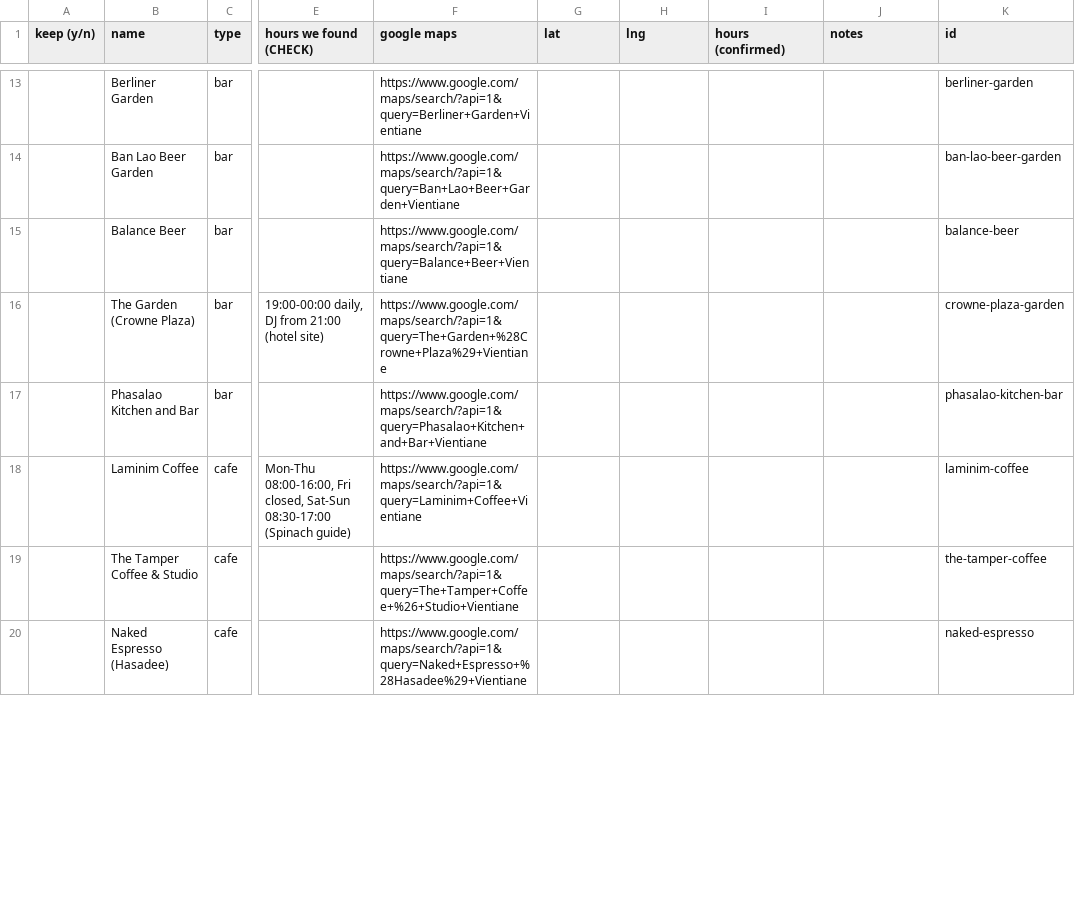
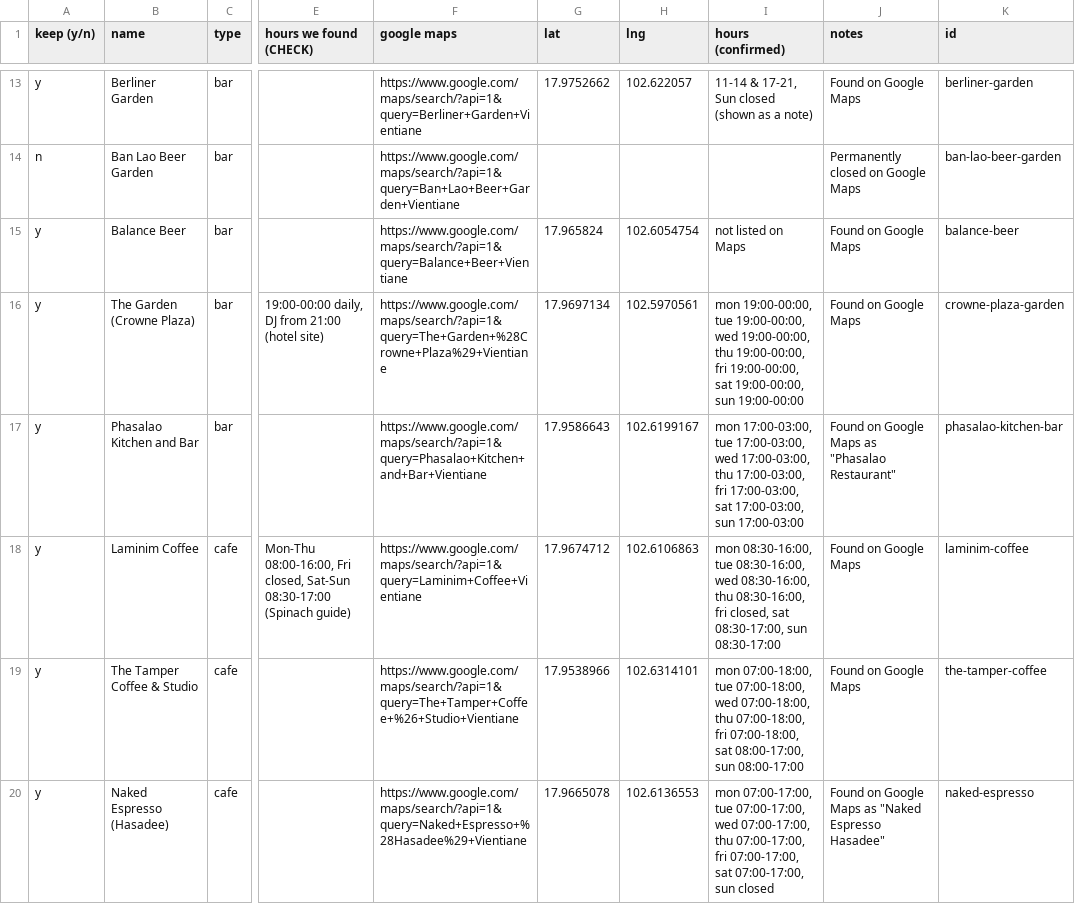
Before and after one commit to Kanika-Lmnt/muan, a CSV file: design/venue-review-2026-11.csv, drawn as a sheet; only a part is shown, gaps mark what is left out; the diff covers the shown part only; the diff names each change by its address in the sheet, - before the commit and + after, or states it on an @@ line.

Commit message:
Add 19 venues from Google Maps (10 bars, 9 cafes)

```diff
--- a/design/venue-review-2026-11.csv
+++ b/design/venue-review-2026-11.csv
-A13 (keep (y/n)): (empty)
+A13 (keep (y/n)): y
-G13 (lat): (empty)
+G13 (lat): 17.9752662
-H13 (lng): (empty)
+H13 (lng): 102.622057
-I13 (hours (confirmed)): (empty)
+I13 (hours (confirmed)): 11-14 & 17-21, Sun closed (shown as a note)
-J13 (notes): (empty)
+J13 (notes): Found on Google Maps
-A14 (keep (y/n)): (empty)
+A14 (keep (y/n)): n
-J14 (notes): (empty)
+J14 (notes): Permanently closed on Google Maps
-A15:A20 (keep (y/n)): (empty)
+A15:A20 (keep (y/n)): y
-G15 (lat): (empty)
+G15 (lat): 17.965824
-H15 (lng): (empty)
+H15 (lng): 102.6054754
-I15 (hours (confirmed)): (empty)
+I15 (hours (confirmed)): not listed on Maps
-J15:J16 (notes): (empty)
+J15:J16 (notes): Found on Google Maps
-G16 (lat): (empty)
+G16 (lat): 17.9697134
-H16 (lng): (empty)
+H16 (lng): 102.5970561
-I16 (hours (confirmed)): (empty)
+I16 (hours (confirmed)): mon 19:00-00:00, tue 19:00-00:00, wed 19:00-00:00, thu 19:00-00:00, fri 19:00-00:00, sat 19:00-00:00, sun 19:00-00:00
-G17 (lat): (empty)
+G17 (lat): 17.9586643
-H17 (lng): (empty)
+H17 (lng): 102.6199167
-I17 (hours (confirmed)): (empty)
+I17 (hours (confirmed)): mon 17:00-03:00, tue 17:00-03:00, wed 17:00-03:00, thu 17:00-03:00, fri 17:00-03:00, sat 17:00-03:00, sun 17:00-03:00
-J17 (notes): (empty)
+J17 (notes): Found on Google Maps as "Phasalao Restaurant"
-G18 (lat): (empty)
+G18 (lat): 17.9674712
-H18 (lng): (empty)
+H18 (lng): 102.6106863
-I18 (hours (confirmed)): (empty)
+I18 (hours (confirmed)): mon 08:30-16:00, tue 08:30-16:00, wed 08:30-16:00, thu 08:30-16:00, fri closed, sat 08:30-17:00, sun 08:30-17:00
-J18:J19 (notes): (empty)
+J18:J19 (notes): Found on Google Maps
-G19 (lat): (empty)
+G19 (lat): 17.9538966
-H19 (lng): (empty)
+H19 (lng): 102.6314101
-I19 (hours (confirmed)): (empty)
+I19 (hours (confirmed)): mon 07:00-18:00, tue 07:00-18:00, wed 07:00-18:00, thu 07:00-18:00, fri 07:00-18:00, sat 08:00-17:00, sun 08:00-17:00
-G20 (lat): (empty)
+G20 (lat): 17.9665078
-H20 (lng): (empty)
+H20 (lng): 102.6136553
-I20 (hours (confirmed)): (empty)
+I20 (hours (confirmed)): mon 07:00-17:00, tue 07:00-17:00, wed 07:00-17:00, thu 07:00-17:00, fri 07:00-17:00, sat 07:00-17:00, sun closed
-J20 (notes): (empty)
+J20 (notes): Found on Google Maps as "Naked Espresso Hasadee"
```
Also changed, not shown: 70 edited cells elsewhere in this file, 3 other files.
